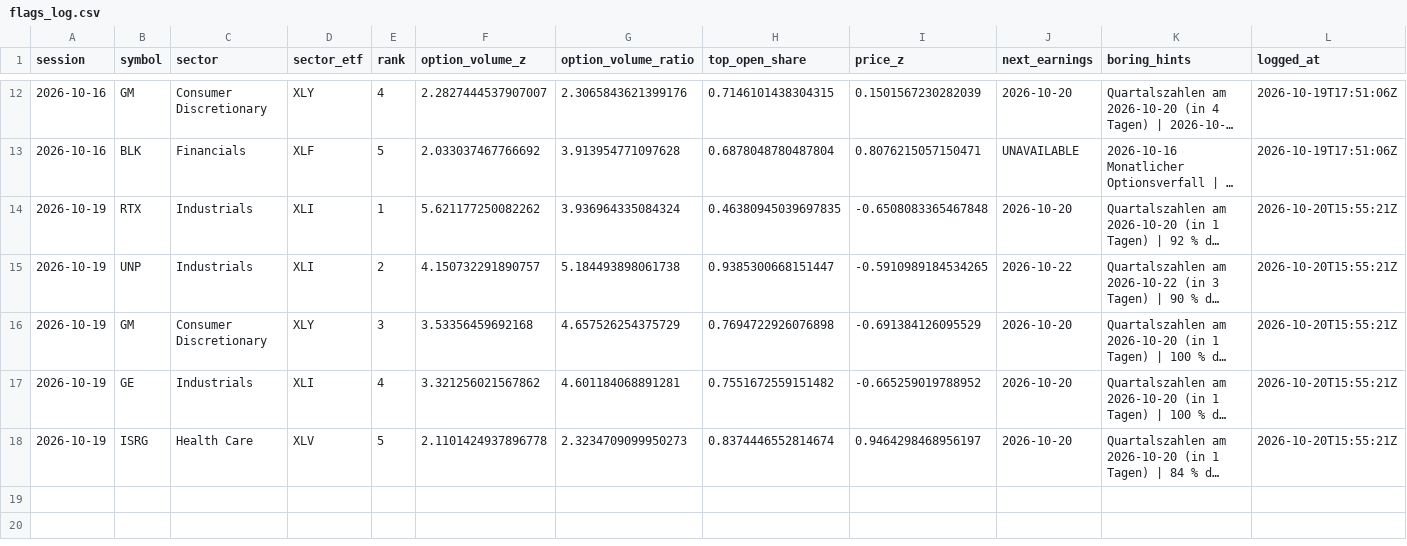
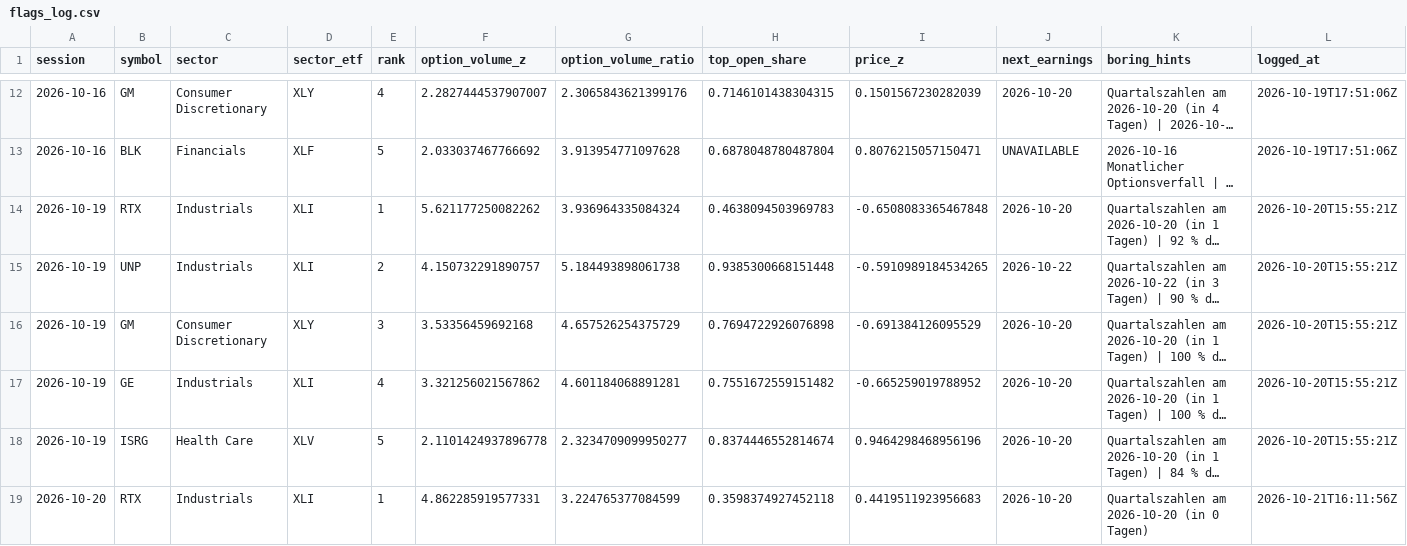
Before and after one commit to Stocks-Quant/quant-screener, a CSV file: data/flags_log.csv, drawn as a sheet; only a part is shown, gaps mark what is left out; long unchanged cells end in …; the diff covers the shown part only; the diff names each change by its address in the sheet, - before the commit and + after, or states it on an @@ line.

```diff
--- a/data/flags_log.csv
+++ b/data/flags_log.csv
-H14 (top_open_share): 0.46380945039697835
+H14 (top_open_share): 0.4638094503969783
-H15 (top_open_share): 0.9385300668151447
+H15 (top_open_share): 0.9385300668151448
-G18 (option_volume_ratio): 2.3234709099950273
+G18 (option_volume_ratio): 2.3234709099950277
-I18 (price_z): 0.9464298468956197
+I18 (price_z): 0.9464298468956196
+row 19: 2026-10-20 | RTX | Industrials | XLI | 1 | 4.862285919577331 | 3.224765377084599 | 0.3598374927452118 | 0.4419511923956683 | 2026-10-20 | Quartalszahlen am 2026-10-20 (in 0 Tagen) | 2026-10-21T16:11:56Z
```
Also changed, not shown: 6 added rows elsewhere in this file, 9 other files.
